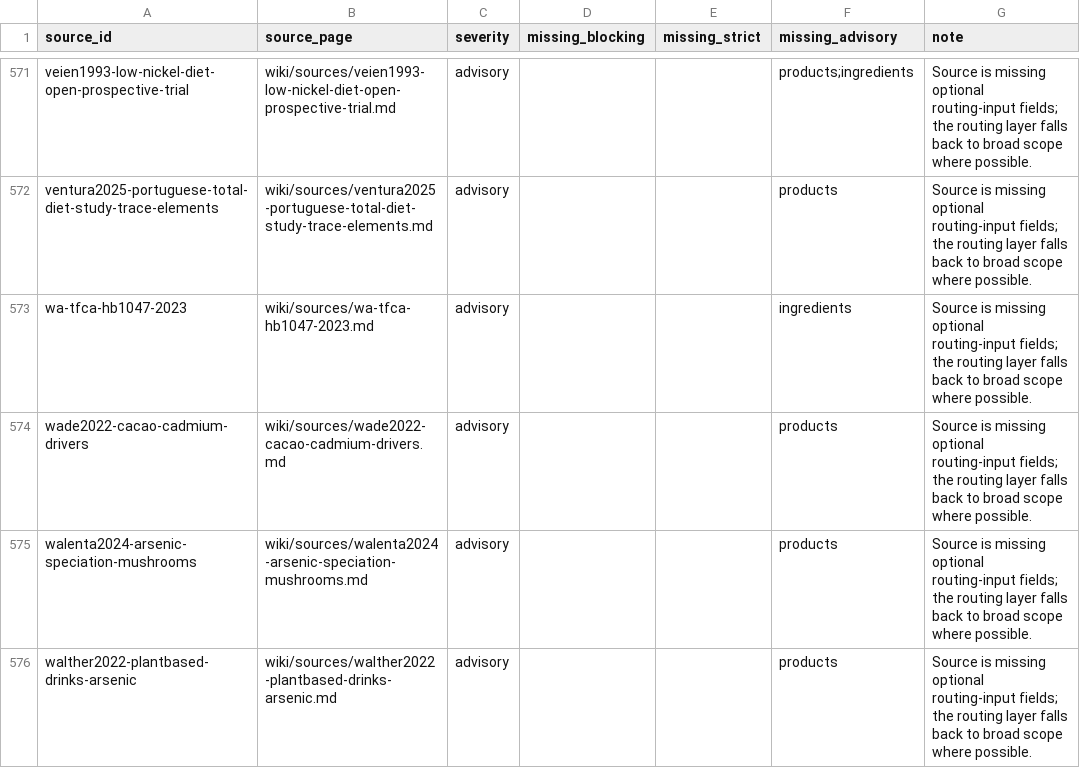
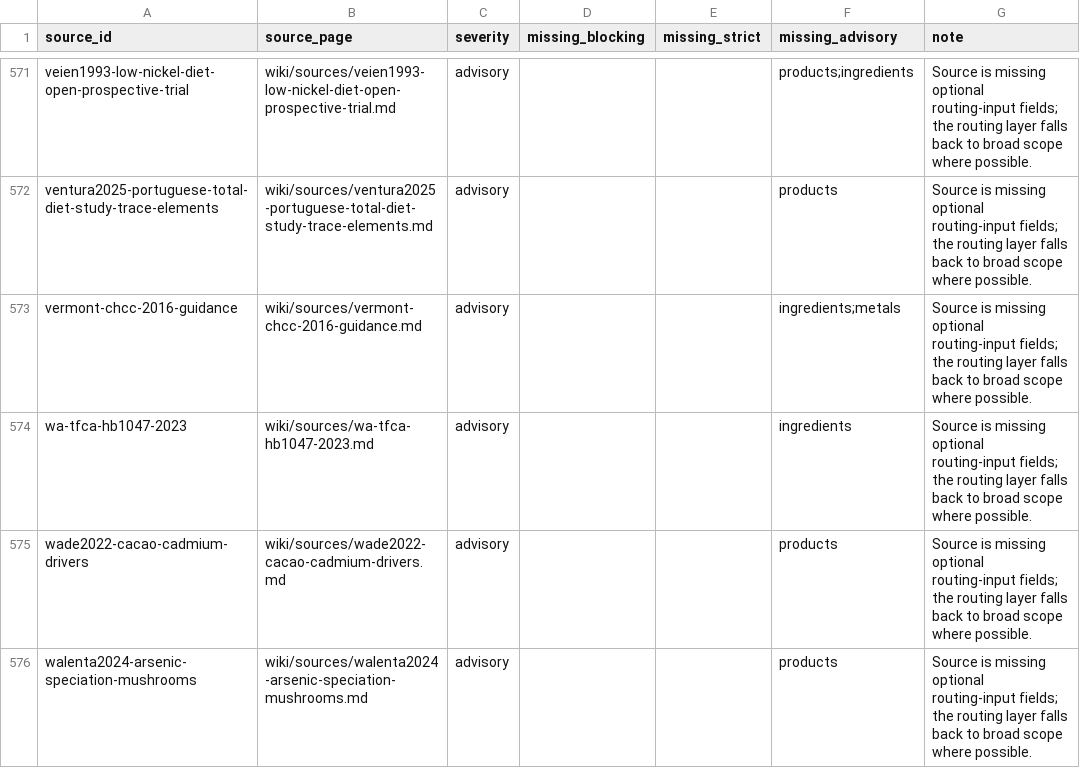
Before and after one commit to paleofoundation/heavymetalindex, a CSV file: data/evidence/routing_malformed.csv, drawn as a sheet; only a part is shown, gaps mark what is left out; the shorter side is filled out with more unchanged rows; the diff names each change by its address in the sheet, - before the commit and + after, or states it on an @@ line.

```diff
--- a/data/evidence/routing_malformed.csv
+++ b/data/evidence/routing_malformed.csv
+row 573: vermont-chcc-2016-guidance | wiki/sources/vermont-chcc-2016-guidance.md | advisory |  |  | ingredients;metals | Source is missing optional routing-input fields; the routing layer falls back to broad scope where possible.
```
Also changed, not shown: 1 other file.
